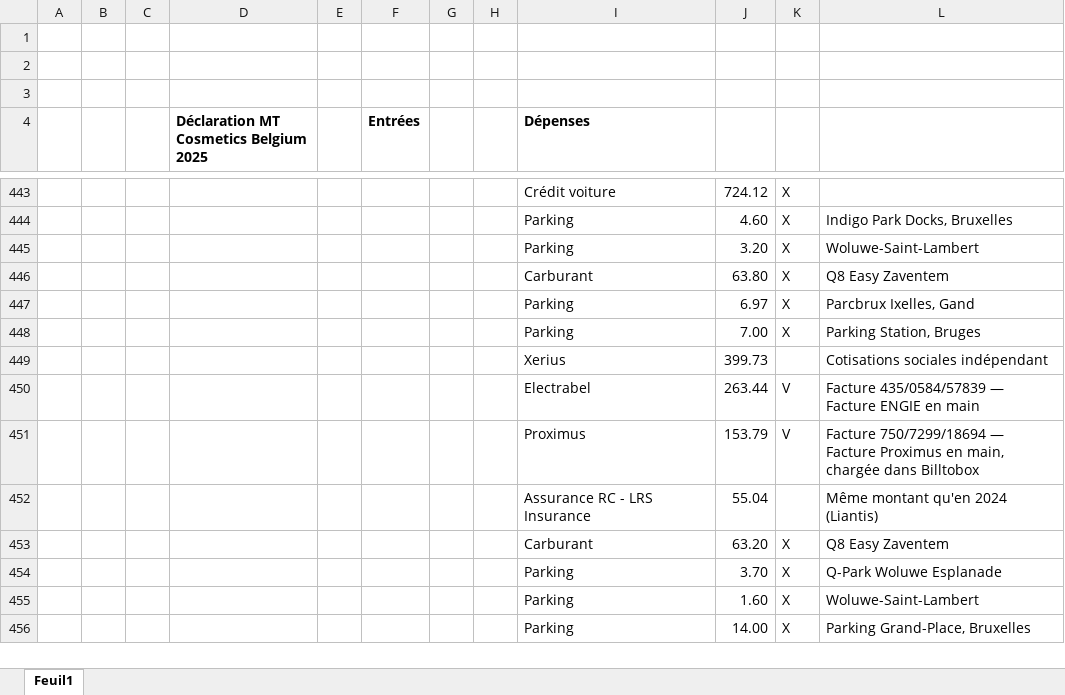
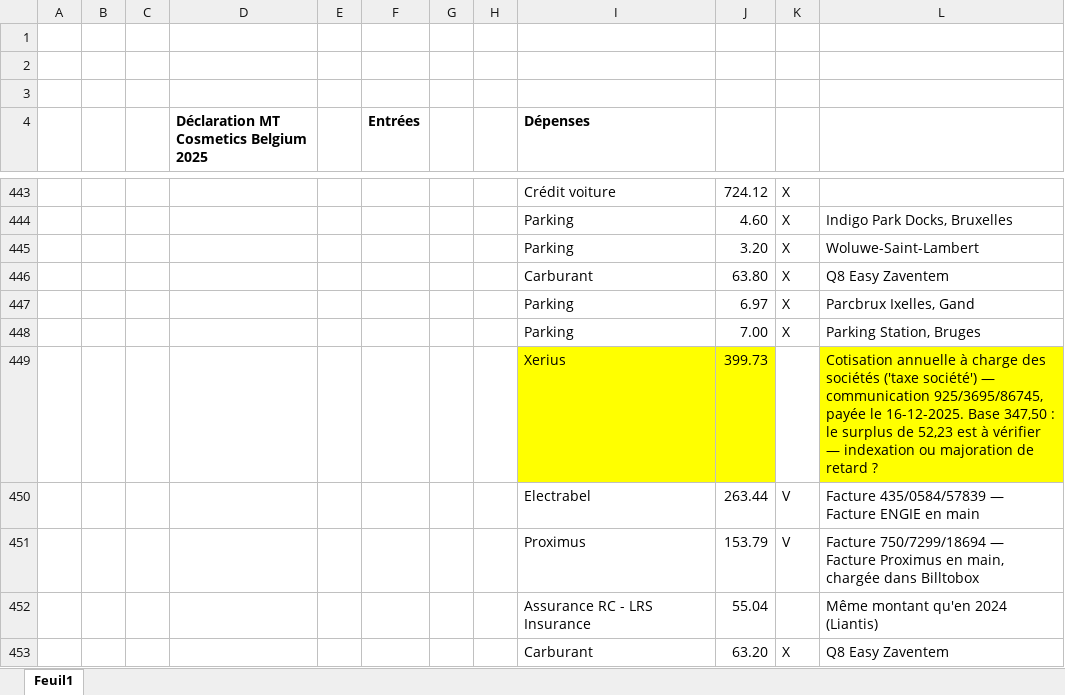
Before and after one commit to thibaultduchene-lab/claude, an Excel workbook: Bilan_2025_MTCB.xlsx, sheet Feuil1, drawn as a sheet; only a part is shown, gaps mark what is left out; the shorter side is filled out with more unchanged rows; values as stored, in another font and other column widths than the file's, no borders; the diff names each change by its address in the sheet, - before the commit and + after, or states it on an @@ line.

```diff
--- a/Bilan_2025_MTCB.xlsx (sheet Feuil1)
+++ b/Bilan_2025_MTCB.xlsx (sheet Feuil1)
-I449:J449 fill: none
+I449:J449 fill: #FFFF00
-L449: Cotisations sociales indépendant
+L449: Cotisation annuelle à charge des sociétés ('taxe société') — communication 925/3695/86745, payée le 16-12-2025. Base 347,50 : le surplus de 52,23 est à vérifier — indexation ou majoration de retard ?
-L449 fill: none
+L449 fill: #FFFF00
```
Also changed, not shown: 1 other file.
